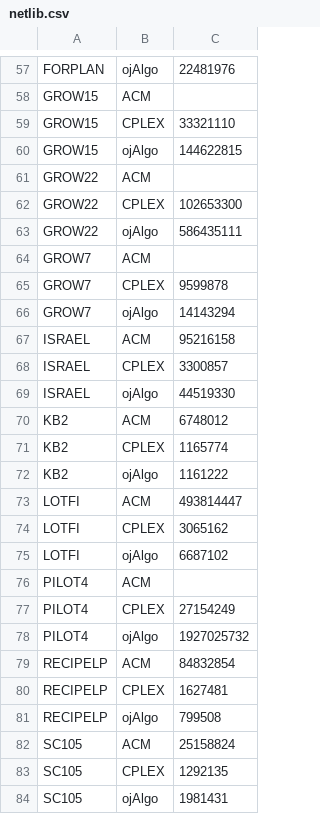
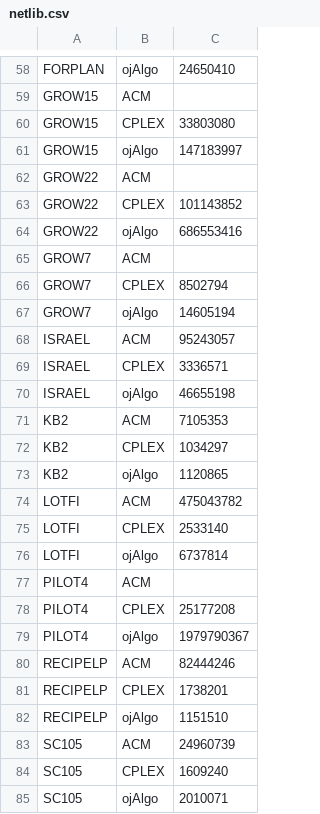
Before and after one commit to optimatika/ojAlgo-mathematical-programming-benchmark, a CSV file: src/main/resources/netlib.csv, drawn as a sheet; only a part is shown, gaps mark what is left out; addresses are those after the commit; the diff covers the shown part only; the diff names each change by its address in the sheet, - before the commit and + after, or states it on an @@ line.

```diff
--- a/src/main/resources/netlib.csv
+++ b/src/main/resources/netlib.csv
-C58: 22481976
+C58: 24650410
-C60: 33321110
+C60: 33803080
-C61: 144622815
+C61: 147183997
-C63: 102653300
+C63: 101143852
-C64: 586435111
+C64: 686553416
-C66: 9599878
+C66: 8502794
-C67: 14143294
+C67: 14605194
-C68: 95216158
+C68: 95243057
-C69: 3300857
+C69: 3336571
-C70: 44519330
+C70: 46655198
-C71: 6748012
+C71: 7105353
-C72: 1165774
+C72: 1034297
-C73: 1161222
+C73: 1120865
-C74: 493814447
+C74: 475043782
-C75: 3065162
+C75: 2533140
-C76: 6687102
+C76: 6737814
-C78: 27154249
+C78: 25177208
-C79: 1927025732
+C79: 1979790367
-C80: 84832854
+C80: 82444246
-C81: 1627481
+C81: 1738201
-C82: 799508
+C82: 1151510
-C83: 25158824
+C83: 24960739
-C84: 1292135
+C84: 1609240
-C85: 1981431
+C85: 2010071
```
Also changed, not shown: 1 added row and 86 edited cells elsewhere in this file, 1 other file.
